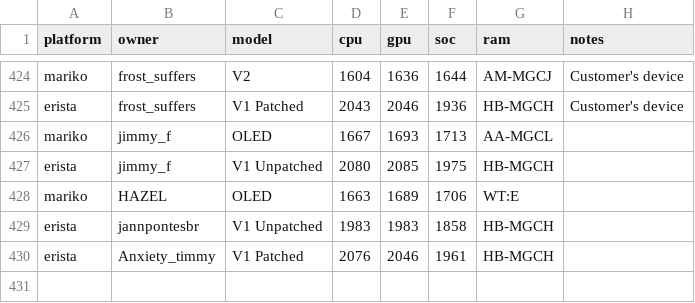
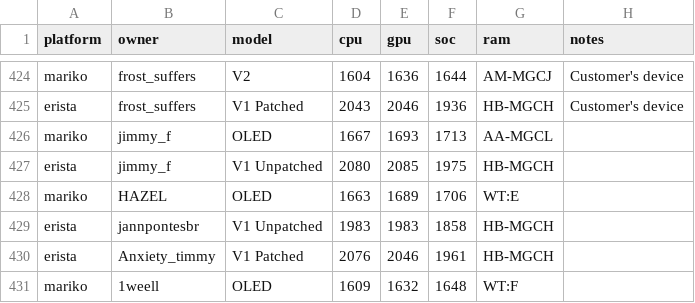
Before and after one commit to Horizon-OC/speedodb, a CSV file: data/entries.csv, drawn as a sheet; only a part is shown, gaps mark what is left out.

```diff
--- a/data/entries.csv
+++ b/data/entries.csv
@@ -430 +430,2 @@ erista,jannpontesbr,V1 Unpatched,1983,1983,1858,HB-MGCH,
 erista,Anxiety_timmy,V1 Patched,2076,2046,1961,HB-MGCH,
+mariko,1weell,OLED,1609,1632,1648,WT:F,
```
Also changed, not shown: 1 other file.
